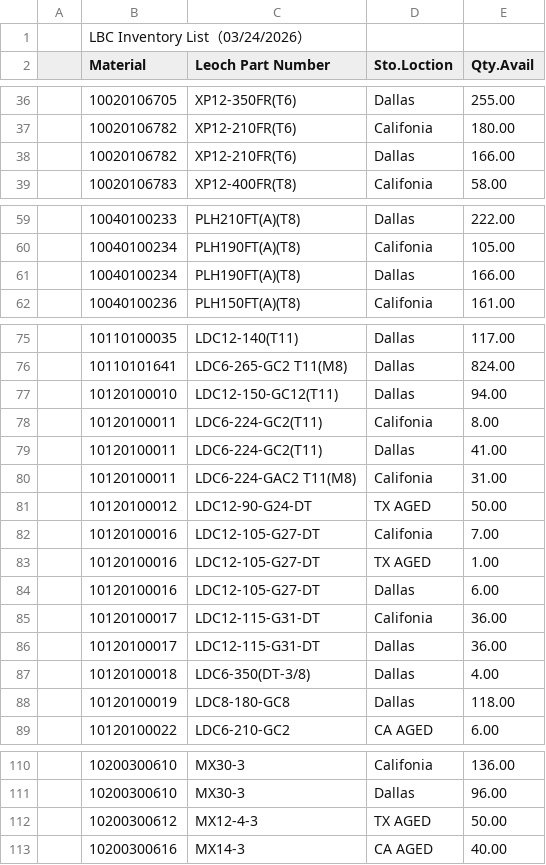
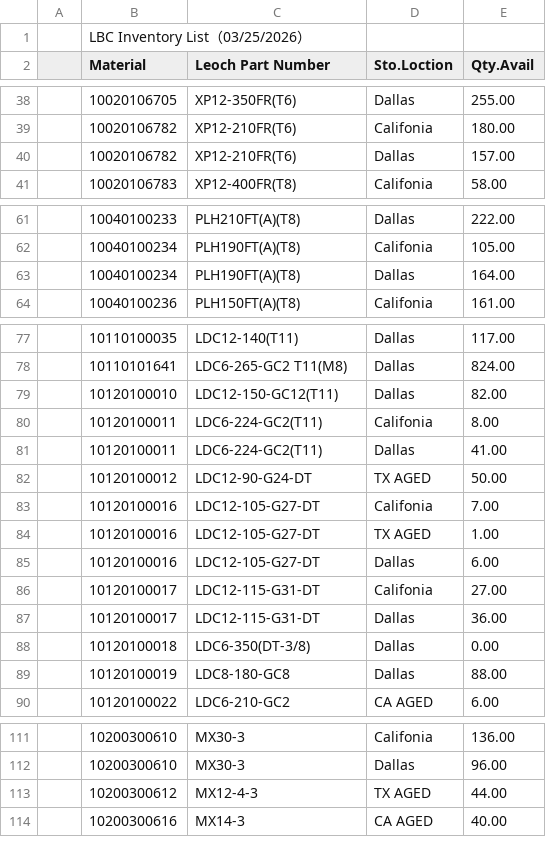
Before and after one commit to LeochBattery/Leoch-Inventory, a CSV file: Inventory.csv, drawn as a sheet; only a part is shown, gaps mark what is left out; the diff covers the shown part only.

```diff
--- a/Inventory.csv
+++ b/Inventory.csv
@@ -1,2 +1,2 @@
-,LBC Inventory List（03/24/2026）,,,,,,,
+,LBC Inventory List（03/25/2026）,,,,,,,
 ,Material,Leoch Part Number,Sto.Loction,Qty.Avail,,,,
@@ -37,3 +39,3 @@
 ,10020106782,XP12-210FR(T6),Califonia,180.00,,,,
-,10020106782,XP12-210FR(T6),Dallas,166.00,,,,
+,10020106782,XP12-210FR(T6),Dallas,157.00,,,,
 ,10020106783,XP12-400FR(T8),Califonia,58.00,,,,
@@ -60,3 +62,3 @@
 ,10040100234,PLH190FT(A)(T8),Califonia,105.00,,,,
-,10040100234,PLH190FT(A)(T8),Dallas,166.00,,,,
+,10040100234,PLH190FT(A)(T8),Dallas,164.00,,,,
 ,10040100236,PLH150FT(A)(T8),Califonia,161.00,,,,
@@ -76,6 +78,5 @@
 ,10110101641,LDC6-265-GC2 T11(M8),Dallas,824.00,,,,
-,10120100010,LDC12-150-GC12(T11),Dallas,94.00,,,,
+,10120100010,LDC12-150-GC12(T11),Dallas,82.00,,,,
 ,10120100011,LDC6-224-GC2(T11),Califonia,8.00,,,,
 ,10120100011,LDC6-224-GC2(T11),Dallas,41.00,,,,
-,10120100011,LDC6-224-GAC2 T11(M8),Califonia,31.00,,,,
 ,10120100012,LDC12-90-G24-DT,TX AGED,50.00,,,,
@@ -84,6 +85,6 @@
 ,10120100016,LDC12-105-G27-DT,Dallas,6.00,,,,
-,10120100017,LDC12-115-G31-DT,Califonia,36.00,,,,
+,10120100017,LDC12-115-G31-DT,Califonia,27.00,,,,
 ,10120100017,LDC12-115-G31-DT,Dallas,36.00,,,,
-,10120100018,LDC6-350(DT-3/8),Dallas,4.00,,,,
-,10120100019,LDC8-180-GC8,Dallas,118.00,,,,
+,10120100018,LDC6-350(DT-3/8),Dallas,0.00,,,,
+,10120100019,LDC8-180-GC8,Dallas,88.00,,,,
 ,10120100022,LDC6-210-GC2,CA AGED,6.00,,,,
@@ -111,3 +112,3 @@
 ,10200300610,MX30-3,Dallas,96.00,,,,
-,10200300612,MX12-4-3,TX AGED,50.00,,,,
+,10200300612,MX12-4-3,TX AGED,44.00,,,,
 ,10200300616,MX14-3,CA AGED,40.00,,,,
```
Also changed, not shown: 2 added rows and 10 edited cells elsewhere in this file.
